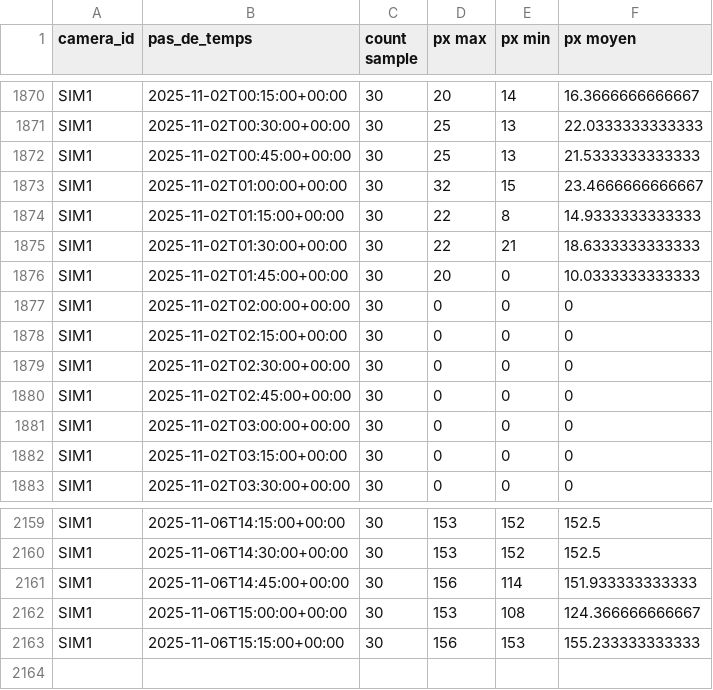
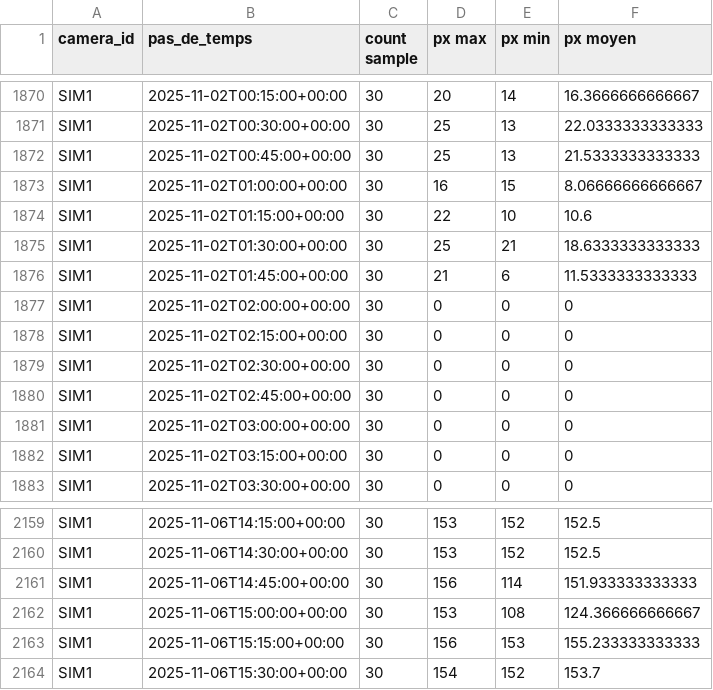
Before and after one commit to Riveo-hydro/Publication, a CSV file: Colvert/Prod/mesures_agregees.csv, drawn as a sheet; only a part is shown, gaps mark what is left out.

```diff
--- a/Colvert/Prod/mesures_agregees.csv
+++ b/Colvert/Prod/mesures_agregees.csv
@@ -1872,6 +1872,6 @@ SIM1,2025-11-02T00:30:00+00:00,30,25,13,22.0333333333333
 SIM1,2025-11-02T00:45:00+00:00,30,25,13,21.5333333333333
-SIM1,2025-11-02T01:00:00+00:00,30,32,15,23.4666666666667
-SIM1,2025-11-02T01:15:00+00:00,30,22,8,14.9333333333333
-SIM1,2025-11-02T01:30:00+00:00,30,22,21,18.6333333333333
-SIM1,2025-11-02T01:45:00+00:00,30,20,0,10.0333333333333
+SIM1,2025-11-02T01:00:00+00:00,30,16,15,8.06666666666667
+SIM1,2025-11-02T01:15:00+00:00,30,22,10,10.6
+SIM1,2025-11-02T01:30:00+00:00,30,25,21,18.6333333333333
+SIM1,2025-11-02T01:45:00+00:00,30,21,6,11.5333333333333
 SIM1,2025-11-02T02:00:00+00:00,30,0,0,0
@@ -2163 +2163,2 @@ SIM1,2025-11-06T15:00:00+00:00,30,153,108,124.366666666667
 SIM1,2025-11-06T15:15:00+00:00,30,156,153,155.233333333333
+SIM1,2025-11-06T15:30:00+00:00,30,154,152,153.7
```
Also changed, not shown: Colvert/Prod/SIM1/data/brut.csv, Colvert/Prod/SIM1/data/mesures_agregees.csv, 7 other files.
